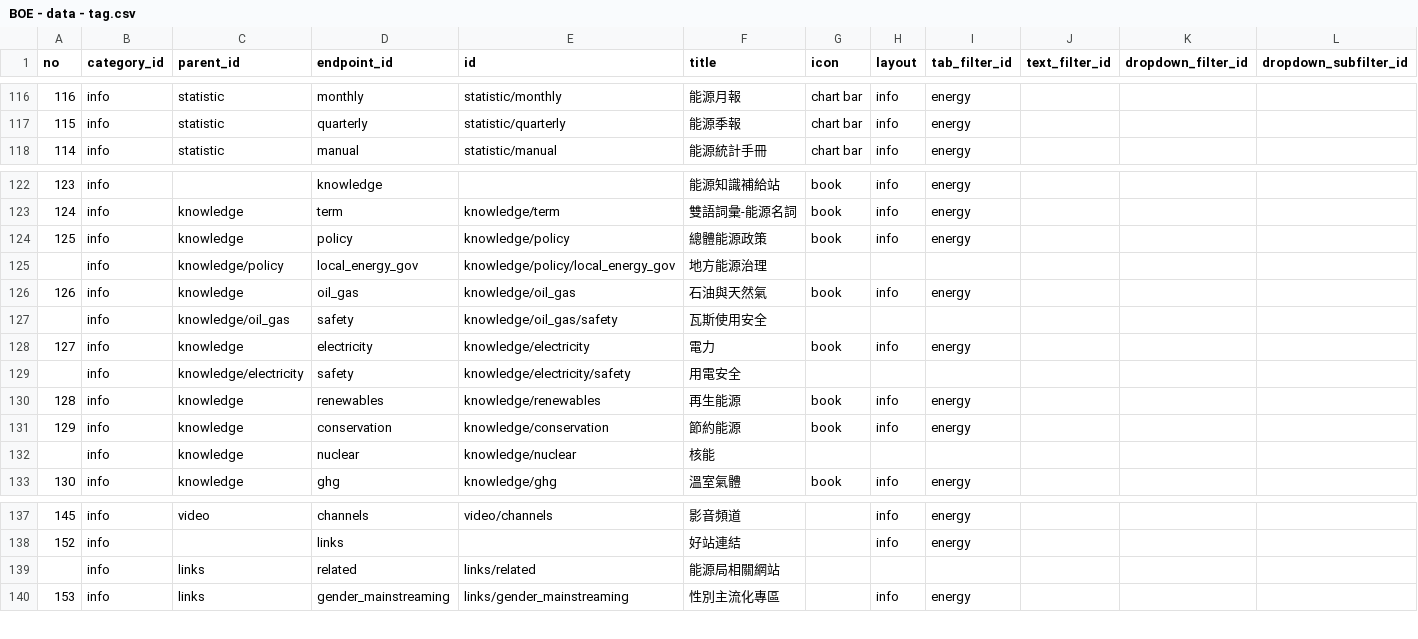
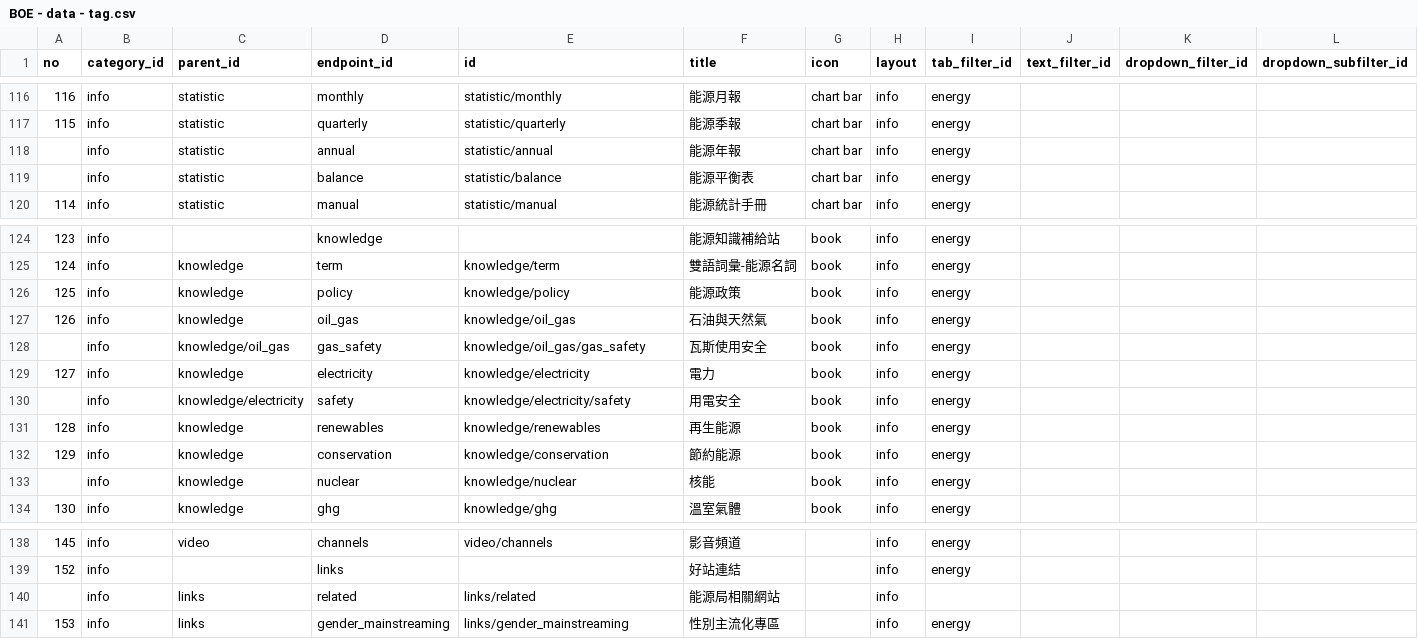
Before and after one commit to ETBlue/moeaboe, a CSV file: src/data/BOE - data - tag.csv, drawn as a sheet; only a part is shown, gaps mark what is left out; removed rows and columns are numbered as before the commit, all else as after; rows hold the shown columns only; the diff covers the shown part only; the diff names each change by its address in the sheet, - before the commit and + after, or states it on an @@ line.

```diff
--- a/src/data/BOE - data - tag.csv
+++ b/src/data/BOE - data - tag.csv
+row 118:  | info | statistic | annual | statistic/annual | 能源年報 | chart bar | info | energy
+row 119:  | info | statistic | balance | statistic/balance | 能源平衡表 | chart bar | info | energy
-F126 (title): 總體能源政策
+F126 (title): 能源政策
-row 125:  | info | knowledge/policy | local_energy_gov | knowledge/policy/local_energy_gov | 地方能源治理
-row 127:  | info | knowledge/oil_gas | safety | knowledge/oil_gas/safety | 瓦斯使用安全
+row 128:  | info | knowledge/oil_gas | gas_safety | knowledge/oil_gas/gas_safety | 瓦斯使用安全 | book | info | energy
-G130 (icon): (empty)
+G130 (icon): book
-H130 (layout): (empty)
+H130 (layout): info
-I130 (tab_filter_id): (empty)
+I130 (tab_filter_id): energy
-G133 (icon): (empty)
+G133 (icon): book
-H133 (layout): (empty)
+H133 (layout): info
-I133 (tab_filter_id): (empty)
+I133 (tab_filter_id): energy
-H140 (layout): (empty)
+H140 (layout): info
```
Also changed, not shown: 20 edited cells elsewhere in this file, src/data/BOE - data - content.csv, 4 other files.
